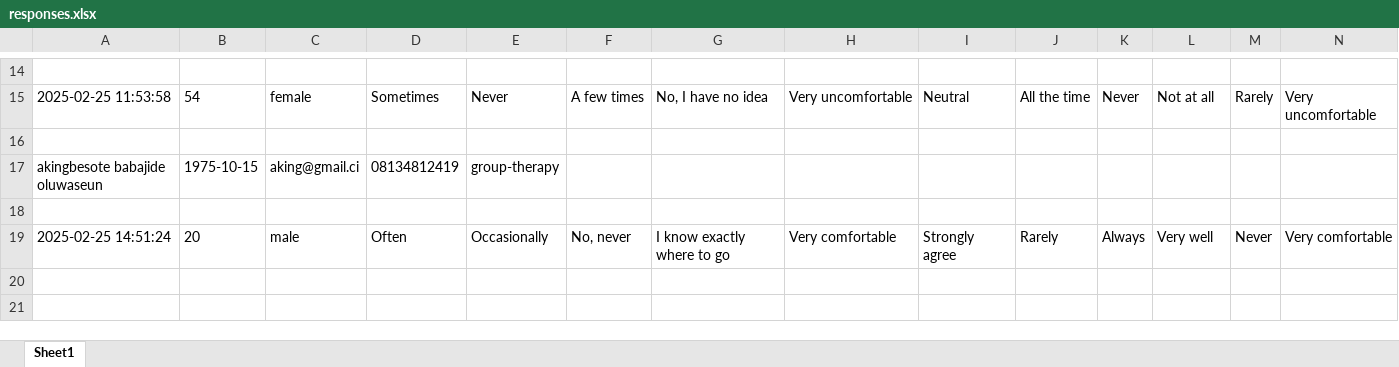
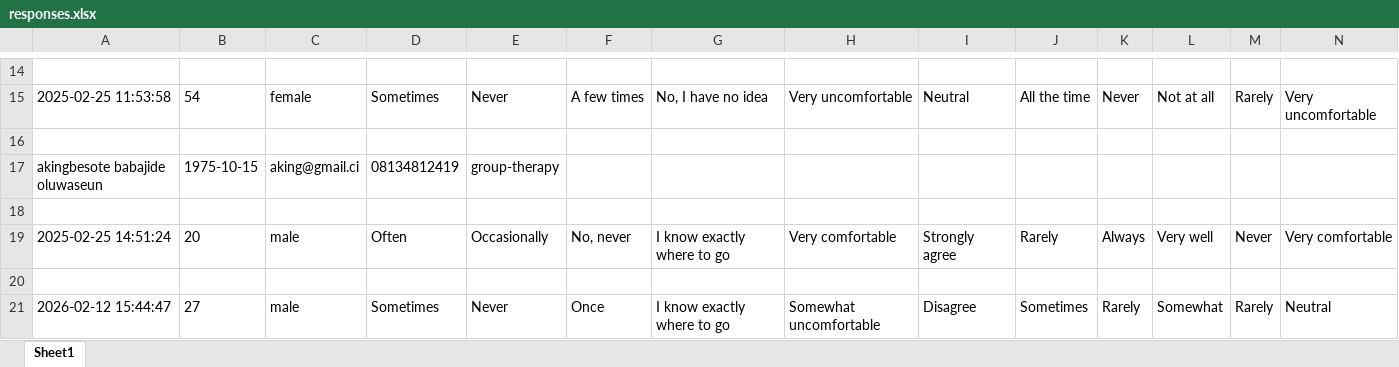
Before and after one commit to Pianoshed/VAYA, an Excel workbook: static/uploads/responses.xlsx, sheet Sheet1, drawn as a sheet; only a part is shown, gaps mark what is left out; values as stored, in another font and other column widths than the file's, no borders; rows hold the shown columns only; the diff names each change by its address in the sheet, - before the commit and + after, or states it on an @@ line.

```diff
--- a/static/uploads/responses.xlsx (sheet Sheet1)
+++ b/static/uploads/responses.xlsx (sheet Sheet1)
+row 20: (empty)
+row 21: 2026-02-12 15:44:47 | 27 | male | Sometimes | Never | Once | I know exactly where to go | Somewhat uncomfortable | Disagree | Sometimes | Rarely | Somewhat | Rarely | Neutral
```
Also changed, not shown: 6 other files.
